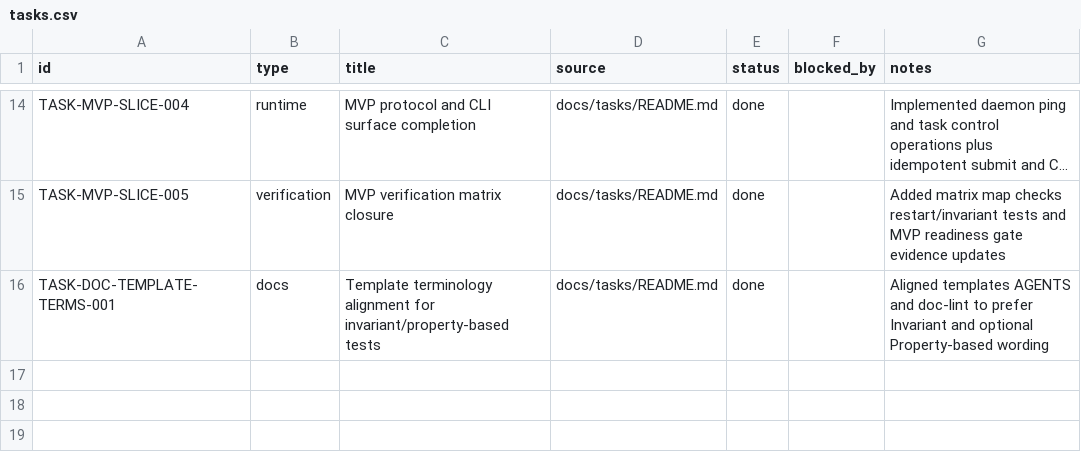
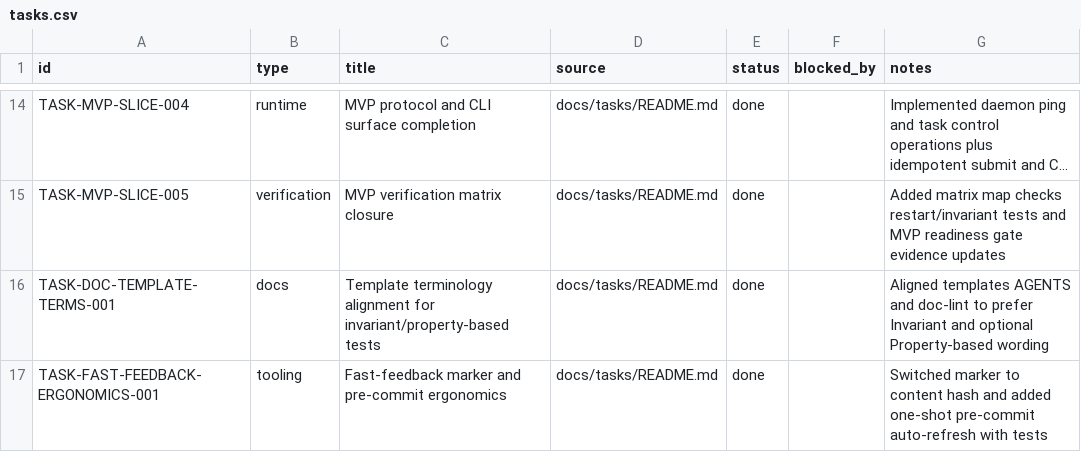
Before and after one commit to dikini/sharo, a CSV file: docs/tasks/tasks.csv, drawn as a sheet; only a part is shown, gaps mark what is left out; long unchanged cells end in ….

Commit message:
feat(tooling): reduce fast-feedback reruns on commit

```diff
--- a/docs/tasks/tasks.csv
+++ b/docs/tasks/tasks.csv
@@ -16 +16,2 @@ TASK-MVP-SLICE-005,verification,MVP verification matrix closure,docs/tasks/READM
 TASK-DOC-TEMPLATE-TERMS-001,docs,Template terminology alignment for invariant/property-based tests,docs/tasks/README.md,done,,Aligned templates AGENTS and doc-lint to prefer Invariant and optional Property-based wording
+TASK-FAST-FEEDBACK-ERGONOMICS-001,tooling,Fast-feedback marker and pre-commit ergonomics,docs/tasks/README.md,done,,Switched marker to content hash and added one-shot pre-commit auto-refresh with tests
```
Also changed, not shown: 7 other files.
